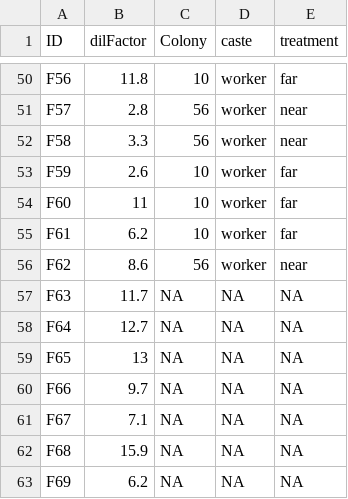
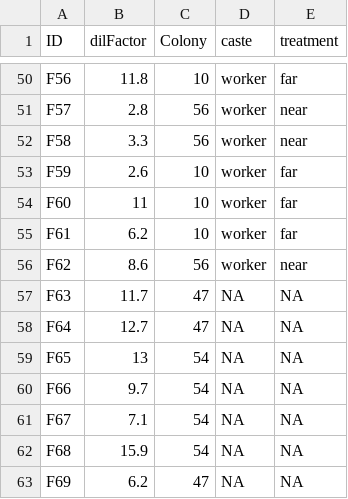
Before and after one commit to samanthaannalger/AlgerProjects, a CSV file: NearFar/DilutionFactors.csv, drawn as a sheet; only a part is shown, gaps mark what is left out.

```diff
--- a/NearFar/DilutionFactors.csv
+++ b/NearFar/DilutionFactors.csv
@@ -56,8 +56,8 @@ F61,6.2,10,worker,far
 F62,8.6,56,worker,near
-F63,11.7,NA,NA,NA
-F64,12.7,NA,NA,NA
-F65,13,NA,NA,NA
-F66,9.7,NA,NA,NA
-F67,7.1,NA,NA,NA
-F68,15.9,NA,NA,NA
-F69,6.2,NA,NA,NA
+F63,11.7,47,NA,NA
+F64,12.7,47,NA,NA
+F65,13,54,NA,NA
+F66,9.7,54,NA,NA
+F67,7.1,54,NA,NA
+F68,15.9,54,NA,NA
+F69,6.2,47,NA,NA
```
Also changed, not shown: 6 other files.
